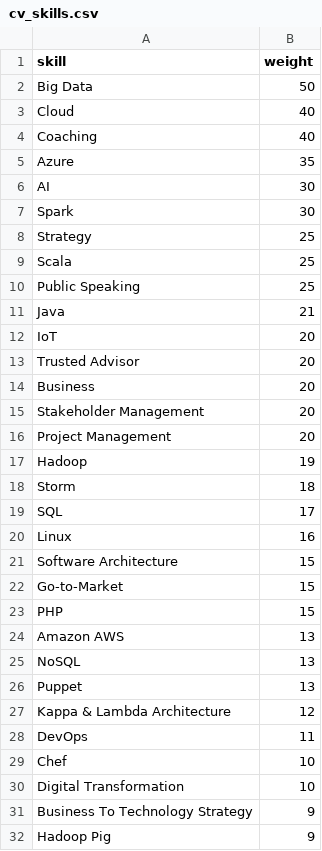
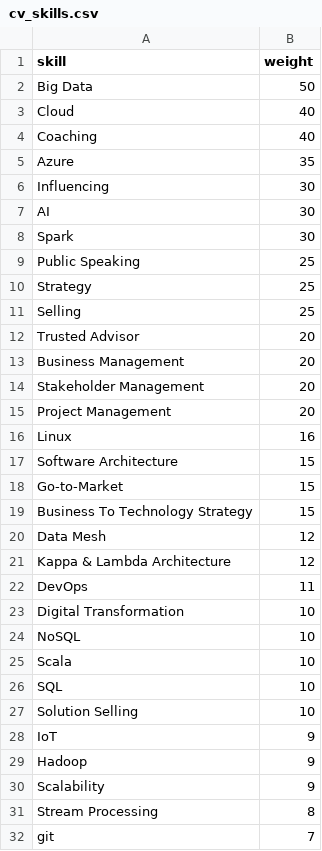
Before and after one commit to nathan-gs/nathan-gs.github.com, a CSV file: _data/cv_skills.csv, drawn as a sheet; only a part is shown; the shorter side is filled out with more unchanged rows; the diff covers the shown part only.

Commit message:
Updated skills

```diff
--- a/_data/cv_skills.csv
+++ b/_data/cv_skills.csv
@@ -5,16 +5,12 @@ Coaching, 40
 Azure, 35
+Influencing, 30
 AI, 30
 Spark, 30
+Public Speaking, 25
 Strategy, 25
-Scala, 25
-Public Speaking, 25
-Java, 21
-IoT, 20
+Selling, 25
 Trusted Advisor, 20
-Business, 20
+Business Management, 20
 Stakeholder Management, 20
 Project Management, 20
-Hadoop, 19
-Storm, 18
-SQL, 17
 Linux, 16
@@ -22,11 +18,12 @@ Software Architecture, 15
 Go-to-Market, 15
-PHP, 15
-Amazon AWS, 13
-NoSQL, 13
-Puppet, 13
+Business To Technology Strategy, 15
+Data Mesh, 12
 Kappa & Lambda Architecture, 12
 DevOps, 11
-Chef, 10
 Digital Transformation, 10
-Business To Technology Strategy, 9
-Hadoop Pig, 9
+NoSQL, 10
+Scala, 10
+SQL, 10
+Solution Selling, 10
+IoT, 9
+Hadoop, 9
```
Also changed, not shown: 1 added row and 34 removed rows elsewhere in this file.
